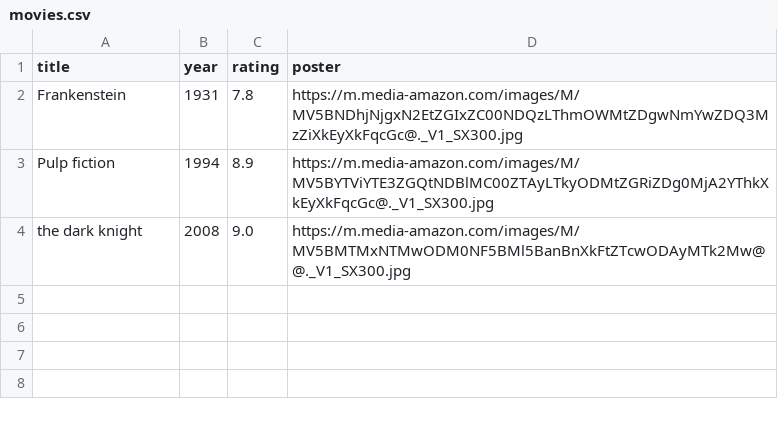
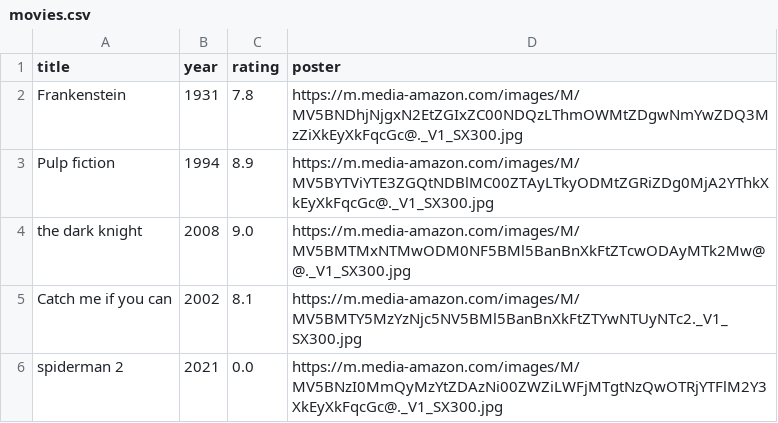
Before and after one commit to build-with-chris/Movie_database, a CSV file: data/movies.csv (was movies.csv), drawn as a sheet; the diff names each change by its address in the sheet, - before the commit and + after, or states it on an @@ line.

```diff
--- a/movies.csv
+++ b/data/movies.csv
+row 5: Catch me if you can | 2002 | 8.1 | https://m.media-amazon.com/images/M/MV5BMTY5MzYzNjc5NV5BMl5BanBnXkFtZTYwNTUyNTc2._V1_SX300.jpg
+row 6: spiderman 2 | 2021 | 0.0 | https://m.media-amazon.com/images/M/MV5BNzI0MmQyMzYtZDAzNi00ZWZiLWFjMTgtNzQwOTRjYTFlM2Y3XkEyXkFqcGc@._V1_SX300.jpg
```
Also changed, not shown: 8 other files.
